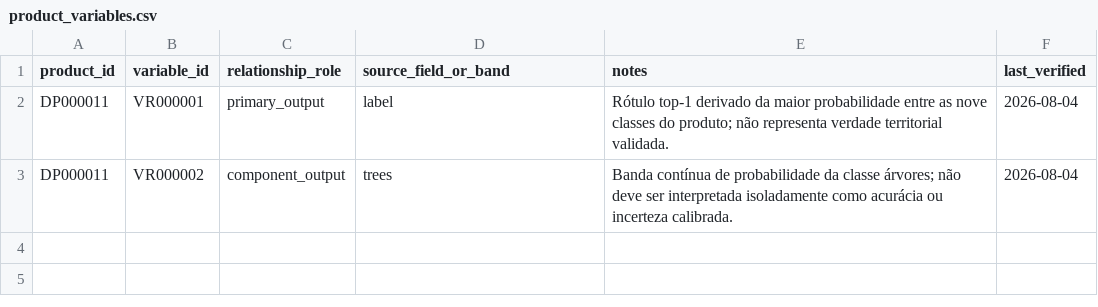
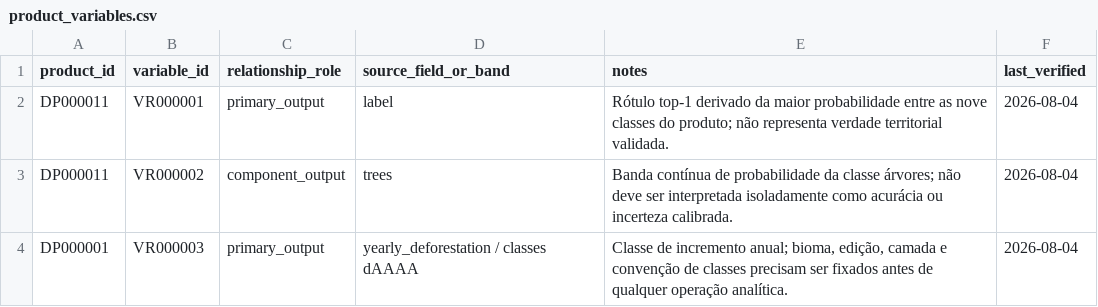
Before and after one commit to Ian-loc/ScienceDataSourcesCatalog, a CSV file: data/product_variables.csv, drawn as a sheet; the diff names each change by its address in the sheet, - before the commit and + after, or states it on an @@ line.

Commit message:
Vincular variável anual do PRODES ao produto

```diff
--- a/data/product_variables.csv
+++ b/data/product_variables.csv
+row 4: DP000001 | VR000003 | primary_output | yearly_deforestation / classes dAAAA | Classe de incremento anual; bioma, edição, camada e convenção de classes precisam ser fixados antes de qualquer operação analítica. | 2026-08-04
```
